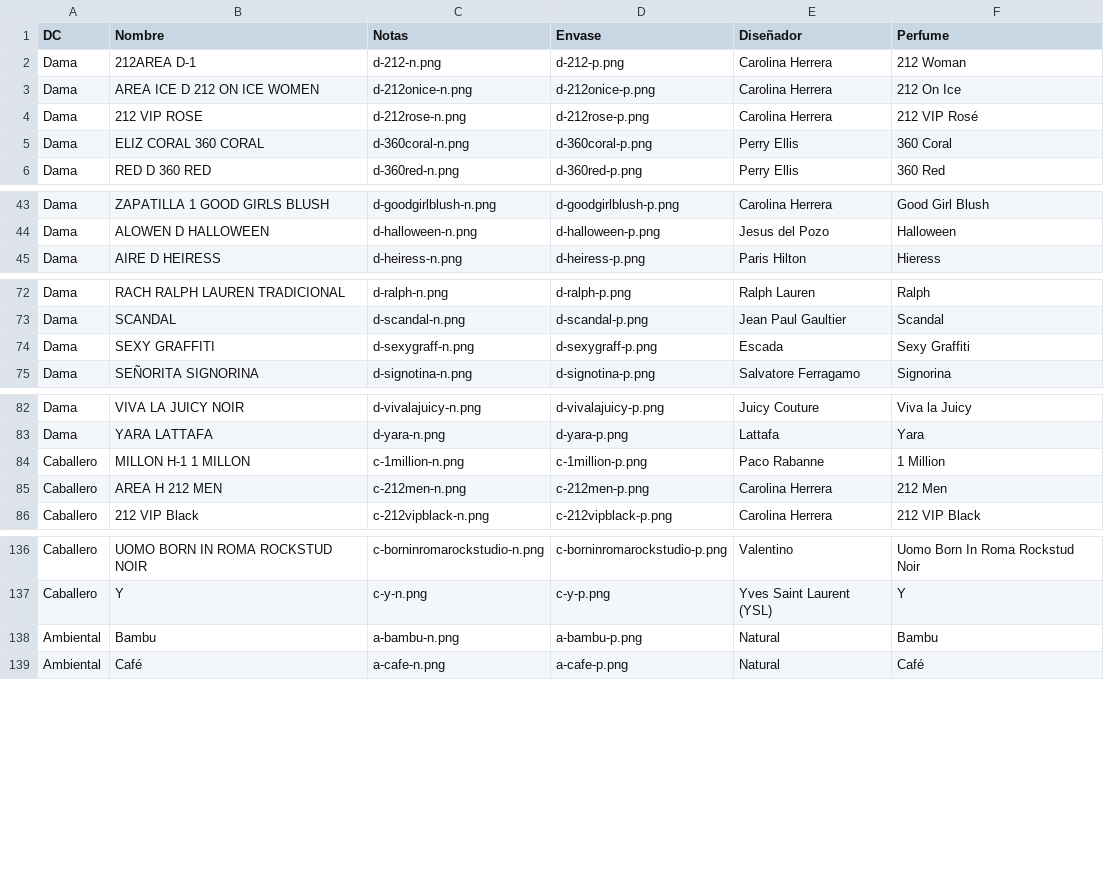
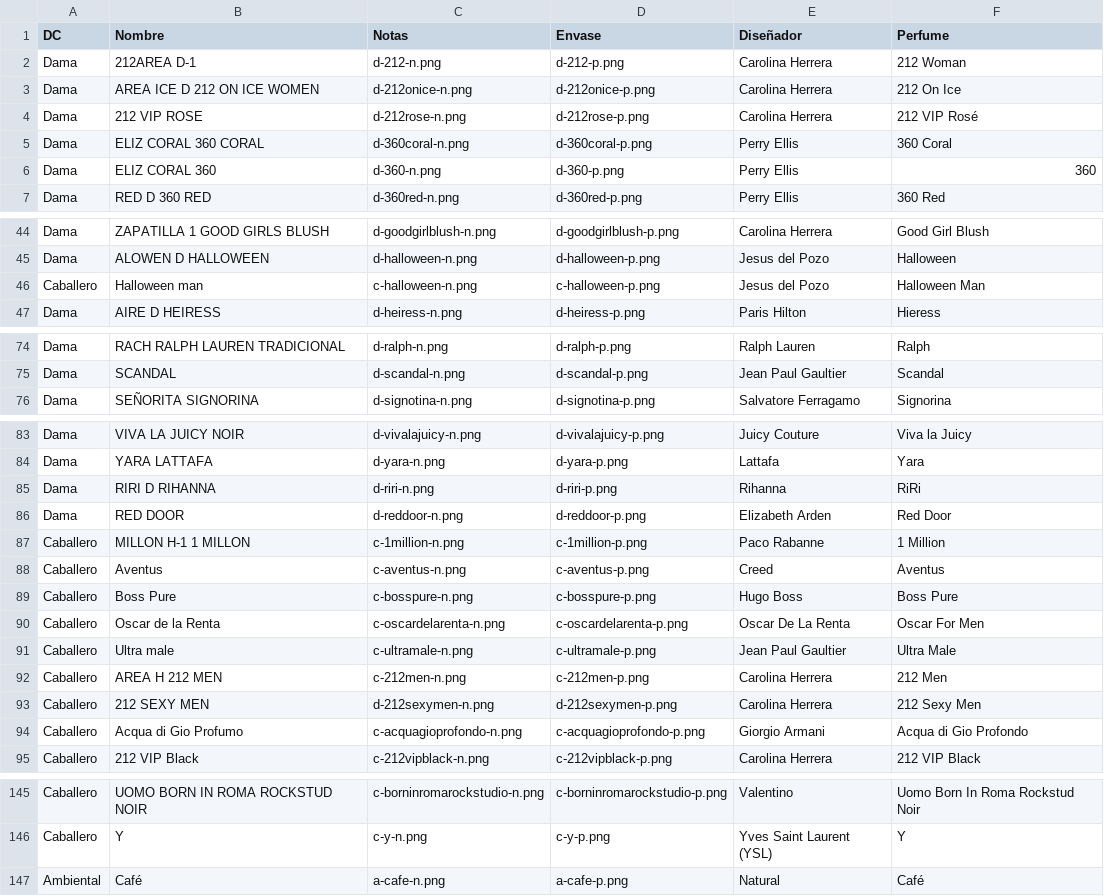
Before and after one commit to aromarte/aromartecatalogo, a CSV file: img/Datos.csv, drawn as a sheet; only a part is shown, gaps mark what is left out; removed rows and columns are numbered as before the commit, all else as after; the diff covers the shown part only; the diff names each change by its address in the sheet, - before the commit and + after, or states it on an @@ line.

```diff
--- a/img/Datos.csv
+++ b/img/Datos.csv
+row 6: Dama | ELIZ CORAL 360 | d-360-n.png | d-360-p.png | Perry Ellis | 360
+row 46: Caballero | Halloween man | c-halloween-n.png | c-halloween-p.png | Jesus del Pozo | Halloween Man
-row 74: Dama | SEXY GRAFFITI | d-sexygraff-n.png | d-sexygraff-p.png | Escada | Sexy Graffiti
+row 85: Dama | RIRI D RIHANNA | d-riri-n.png | d-riri-p.png | Rihanna | RiRi
+row 86: Dama | RED DOOR | d-reddoor-n.png | d-reddoor-p.png | Elizabeth Arden | Red Door
+row 88: Caballero | Aventus | c-aventus-n.png | c-aventus-p.png | Creed | Aventus
+row 89: Caballero | Boss Pure | c-bosspure-n.png | c-bosspure-p.png | Hugo Boss | Boss Pure
+row 90: Caballero | Oscar de la Renta | c-oscardelarenta-n.png | c-oscardelarenta-p.png | Oscar De La Renta | Oscar For Men
+row 91: Caballero | Ultra male | c-ultramale-n.png | c-ultramale-p.png | Jean Paul Gaultier | Ultra Male
+row 93: Caballero | 212 SEXY MEN | d-212sexymen-n.png | d-212sexymen-p.png | Carolina Herrera | 212 Sexy Men
+row 94: Caballero | Acqua di Gio Profumo | c-acquagioprofondo-n.png | c-acquagioprofondo-p.png | Giorgio Armani | Acqua di Gio Profondo
-row 138: Ambiental | Bambu | a-bambu-n.png | a-bambu-p.png | Natural | Bambu
```
Also changed, not shown: 6 edited cells elsewhere in this file, 24 other files.
